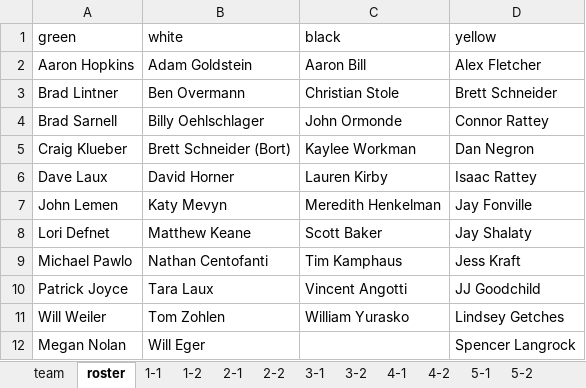
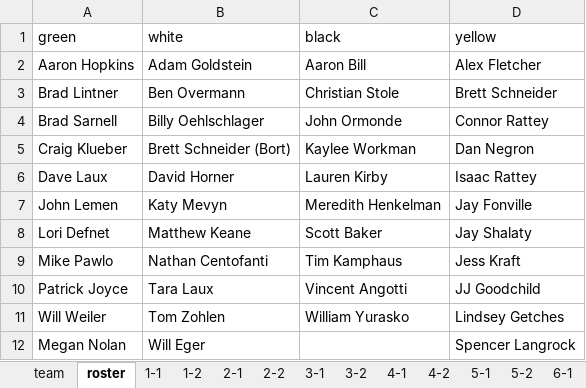
Before and after one commit to dnanto/broomball, an Excel workbook: data/xlsx/2023-21.xlsx, sheet roster, drawn as a sheet; values as stored, in another font and other column widths than the file's, no borders; the diff names each change by its address in the sheet, - before the commit and + after, or states it on an @@ line.

```diff
--- a/data/xlsx/2023-21.xlsx (sheet roster)
+++ b/data/xlsx/2023-21.xlsx (sheet roster)
+sheet tab: 6-1
-A9 (green): Michael Pawlo
+A9 (green): Mike Pawlo
```
Also changed, not shown: other sheet tabs, data/xlsx/2022-24.xlsx, data/xlsx/2023-24.xlsx, 4 other files.
